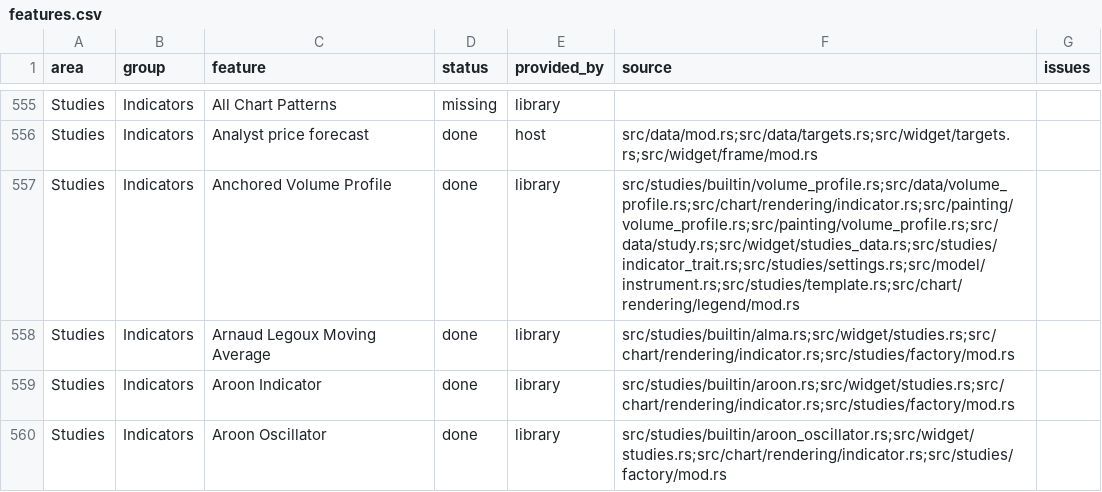
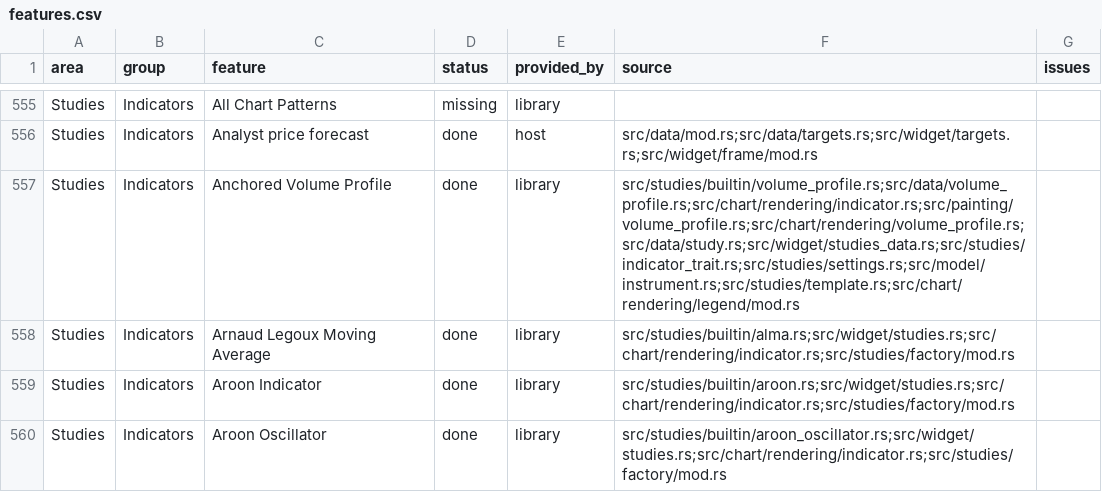
Before and after one commit to userFRM/egui-charts, a CSV file: docs/progress/features.csv, drawn as a sheet; only a part is shown, gaps mark what is left out; the diff covers the shown part only.

Commit message:
refactor(chart): keep profile geometry and box zoom with their dependencies
Keep chart-coordinate profile helpers in rendering and the box-zoom painter beside widget state to preserve an acyclic module graph.

```diff
--- a/docs/progress/features.csv
+++ b/docs/progress/features.csv
@@ -556,3 +556,3 @@ Studies,Indicators,All Chart Patterns,missing,library,,
 Studies,Indicators,Analyst price forecast,done,host,src/data/mod.rs;src/data/targets.rs;src/widget/targets.rs;src/widget/frame/mod.rs,
-Studies,Indicators,Anchored Volume Profile,done,library,src/studies/builtin/volume_profile.rs;src/data/volume_profile.rs;src/chart/rendering/indicator.rs;src/painting/volume_profile.rs;src/painting/volume_profile.rs;src/data/study.rs;src/widget/studies_data.rs;src/studies/indicator_trait.rs;src/studies/settings.rs;src/model/instrument.rs;src/studies/template.rs;src/chart/rendering/legend/mod.rs,
+Studies,Indicators,Anchored Volume Profile,done,library,src/studies/builtin/volume_profile.rs;src/data/volume_profile.rs;src/chart/rendering/indicator.rs;src/painting/volume_profile.rs;src/chart/rendering/volume_profile.rs;src/data/study.rs;src/widget/studies_data.rs;src/studies/indicator_trait.rs;src/studies/settings.rs;src/model/instrument.rs;src/studies/template.rs;src/chart/rendering/legend/mod.rs,
 Studies,Indicators,Arnaud Legoux Moving Average,done,library,src/studies/builtin/alma.rs;src/widget/studies.rs;src/chart/rendering/indicator.rs;src/studies/factory/mod.rs,
```
Also changed, not shown: 6 edited cells elsewhere in this file, 10 other files.
